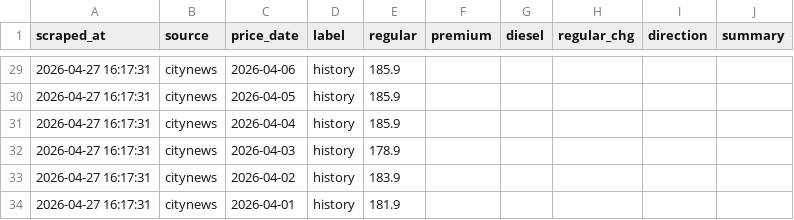
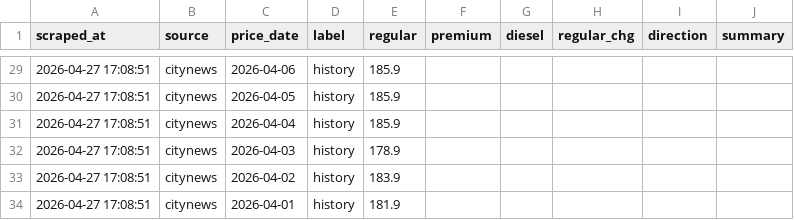
Before and after one commit to alecaloha/gaswise, a CSV file: gas_prices.csv, drawn as a sheet; only a part is shown, gaps mark what is left out; the diff covers the shown part only.

```diff
--- a/gas_prices.csv
+++ b/gas_prices.csv
@@ -29,6 +29,6 @@ scraped_at,source,price_date,label,regular,premium,diesel,regular_chg,direction,
-2026-04-27 16:17:31,citynews,2026-04-06,history,185.9,,,,,
-2026-04-27 16:17:31,citynews,2026-04-05,history,185.9,,,,,
-2026-04-27 16:17:31,citynews,2026-04-04,history,185.9,,,,,
-2026-04-27 16:17:31,citynews,2026-04-03,history,178.9,,,,,
-2026-04-27 16:17:31,citynews,2026-04-02,history,183.9,,,,,
-2026-04-27 16:17:31,citynews,2026-04-01,history,181.9,,,,,
+2026-04-27 17:08:51,citynews,2026-04-06,history,185.9,,,,,
+2026-04-27 17:08:51,citynews,2026-04-05,history,185.9,,,,,
+2026-04-27 17:08:51,citynews,2026-04-04,history,185.9,,,,,
+2026-04-27 17:08:51,citynews,2026-04-03,history,178.9,,,,,
+2026-04-27 17:08:51,citynews,2026-04-02,history,183.9,,,,,
+2026-04-27 17:08:51,citynews,2026-04-01,history,181.9,,,,,
```
Also changed, not shown: 21 edited cells elsewhere in this file.
